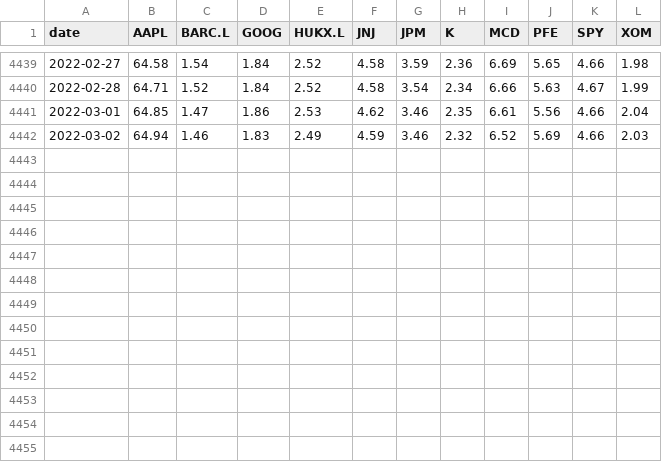
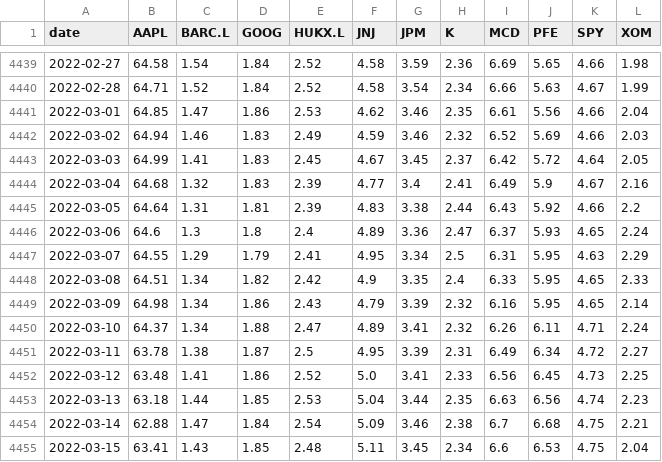
Before and after one commit to CharlieBignell/Stock-App, a CSV file: data/outputs/daily_value_breakdown.csv, drawn as a sheet; only a part is shown, gaps mark what is left out.

```diff
--- a/data/outputs/daily_value_breakdown.csv
+++ b/data/outputs/daily_value_breakdown.csv
@@ -4442 +4442,14 @@ date,AAPL,BARC.L,GOOG,HUKX.L,JNJ,JPM,K,MCD,PFE,SPY,XOM
 2022-03-02,64.94,1.46,1.83,2.49,4.59,3.46,2.32,6.52,5.69,4.66,2.03
+2022-03-03,64.99,1.41,1.83,2.45,4.67,3.45,2.37,6.42,5.72,4.64,2.05
+2022-03-04,64.68,1.32,1.83,2.39,4.77,3.4,2.41,6.49,5.9,4.67,2.16
+2022-03-05,64.64,1.31,1.81,2.39,4.83,3.38,2.44,6.43,5.92,4.66,2.2
+2022-03-06,64.6,1.3,1.8,2.4,4.89,3.36,2.47,6.37,5.93,4.65,2.24
+2022-03-07,64.55,1.29,1.79,2.41,4.95,3.34,2.5,6.31,5.95,4.63,2.29
+2022-03-08,64.51,1.34,1.82,2.42,4.9,3.35,2.4,6.33,5.95,4.65,2.33
+2022-03-09,64.98,1.34,1.86,2.43,4.79,3.39,2.32,6.16,5.95,4.65,2.14
+2022-03-10,64.37,1.34,1.88,2.47,4.89,3.41,2.32,6.26,6.11,4.71,2.24
+2022-03-11,63.78,1.38,1.87,2.5,4.95,3.39,2.31,6.49,6.34,4.72,2.27
+2022-03-12,63.48,1.41,1.86,2.52,5.0,3.41,2.33,6.56,6.45,4.73,2.25
+2022-03-13,63.18,1.44,1.85,2.53,5.04,3.44,2.35,6.63,6.56,4.74,2.23
+2022-03-14,62.88,1.47,1.84,2.54,5.09,3.46,2.38,6.7,6.68,4.75,2.21
+2022-03-15,63.41,1.43,1.85,2.48,5.11,3.45,2.34,6.6,6.53,4.75,2.04
```
Also changed, not shown: data/outputs/daily.csv, data/outputs/stocks.csv, 8 other files.
